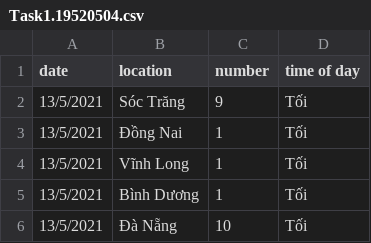
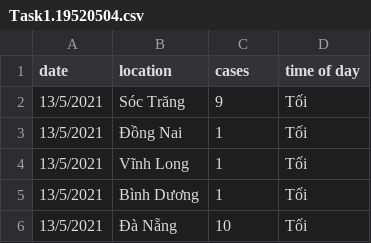
Before and after one commit to Lughaide/UIT-COVID-19-DangTranHongHa-19520504, a CSV file: data/Task1.19520504.csv, drawn as a sheet; only a part is shown.

Commit message:
Uploading Covid-19 data for assigned task
Task 1: An attempt at building a VN-COVID-19 database
Data source: https://ncov.moh.gov.vn/vi/web/guest/dong-thoi-gian
Parsing tool source: https://truongan.github.io/T4C-news-parsing-regex/
Timeline: 27/4/2021 - 13/5/2021(VN format)
Included a note about this .csv data in the same directory and a minor edit.

```diff
--- a/data/Task1.19520504.csv
+++ b/data/Task1.19520504.csv
@@ -1,2 +1,2 @@
-date,location,number,time of day
+date,location,cases,time of day
 13/5/2021,Sóc Trăng,9,Tối
```
